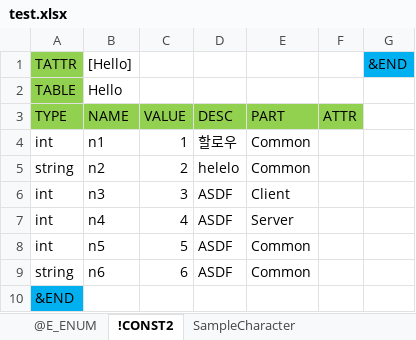
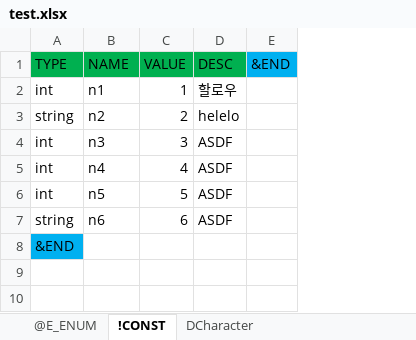
Before and after one commit to netpyoung/nf.data-flow, an Excel workbook: excels/test.xlsx, sheet !CONST, drawn as a sheet; values as stored, in another font and other column widths than the file's, no borders; removed rows and columns are numbered as before the commit, all else as after; the diff names each change by its address in the sheet, - before the commit and + after, or states it on an @@ line.

```diff
--- a/excels/test.xlsx (sheet !CONST)
+++ b/excels/test.xlsx (sheet !CONST)
-sheet tab: !CONST2
+sheet tab: !CONST
-sheet tab: SampleCharacter
+sheet tab: DCharacter
-column E (PART), rows 4-9: Common | Common | Client | Server | Common | Common
-column F (ATTR), empty
-row 1: TATTR | [Hello] |  |  |  |  | &END
-row 2: TABLE | Hello
-A1:D1 fill: #92D050
+A1:D1 fill: #00B050
-E1: (empty)
+E1: &END
-E1 fill: none
+E1 fill: #00B0F0
```
Also changed, not shown: sheet DCharacter, sheet @E_ENUM, 2 other files.
